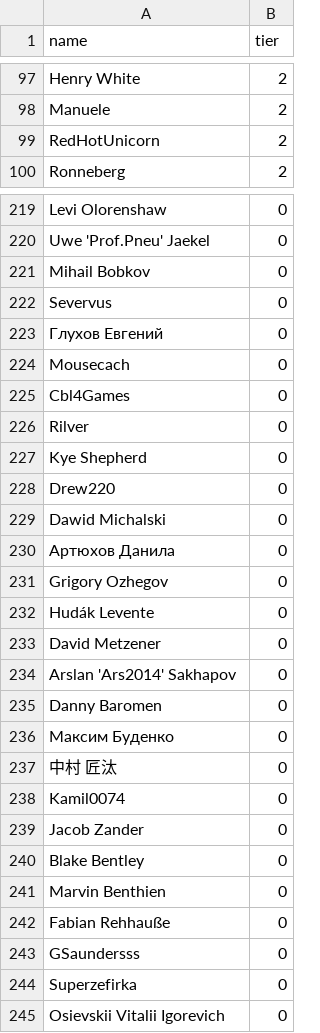
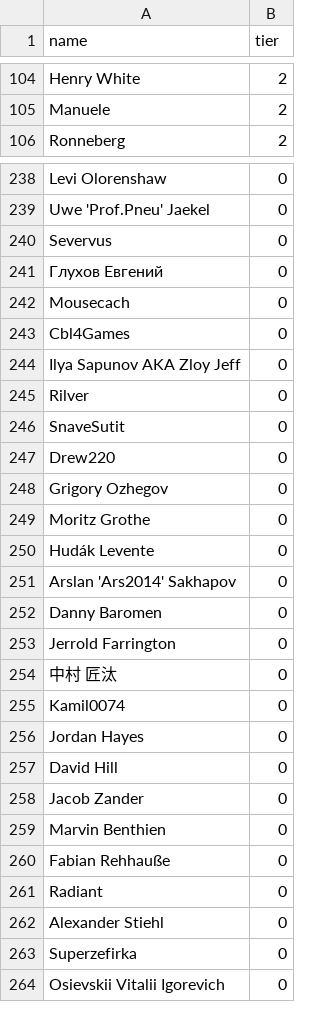
Before and after one commit to andrewpey/vtland, a CSV file: _data/supporters.csv, drawn as a sheet; only a part is shown, gaps mark what is left out; the diff covers the shown part only.

```diff
--- a/_data/supporters.csv
+++ b/_data/supporters.csv
@@ -98,3 +105,2 @@ Henry White,2
 Manuele,2
-RedHotUnicorn,2
 Ronneberg,2
@@ -220,3 +239,2 @@ Levi Olorenshaw,0
 Uwe 'Prof.Pneu' Jaekel,0
-Mihail Bobkov,0
 Severvus,0
@@ -225,20 +243,21 @@ Mousecach,0
 Cbl4Games,0
+Ilya Sapunov AKA Zloy Jeff,0
 Rilver,0
-Kye Shepherd,0
+SnaveSutit,0
 Drew220,0
-Dawid Michalski,0
-Артюхов Данила,0
 Grigory Ozhegov,0
+Moritz Grothe,0
 Hudák Levente,0
-David Metzener,0
 Arslan 'Ars2014' Sakhapov,0
 Danny Baromen,0
-Максим Буденко,0
+Jerrold Farrington,0
 中村 匠汰,0
 Kamil0074,0
+Jordan Hayes,0
+David Hill,0
 Jacob Zander,0
-Blake Bentley,0
 Marvin Benthien,0
 Fabian Rehhauße,0
-GSaundersss,0
+Radiant,0
+Alexander Stiehl,0
 Superzefirka,0
```
Also changed, not shown: 38 added rows, 18 removed rows, 33 moved rows and 24 edited cells elsewhere in this file.
